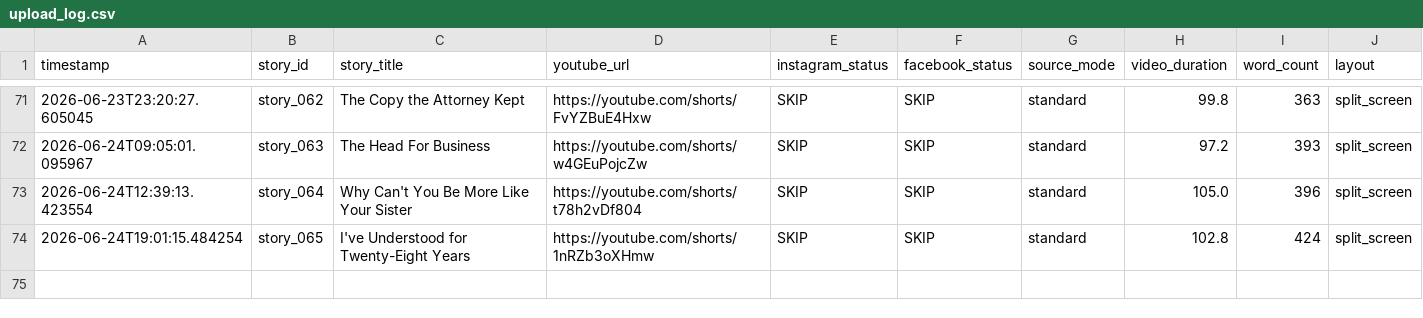
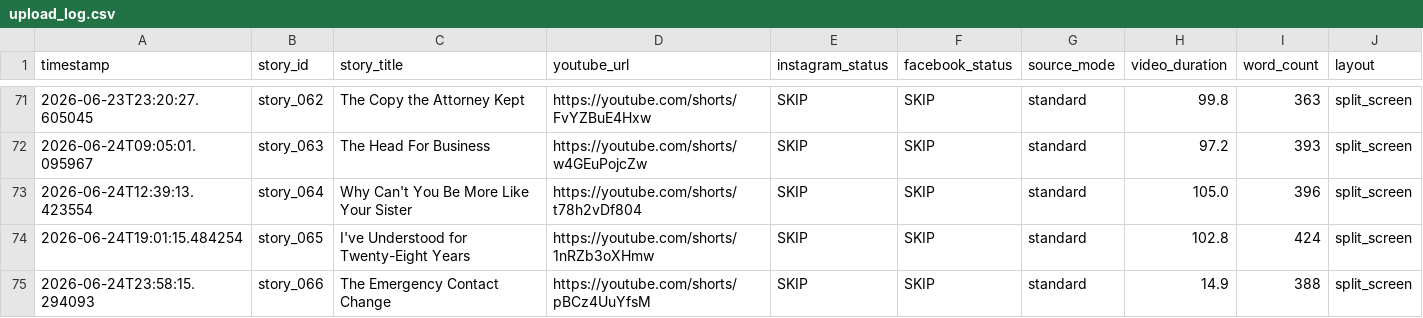
Before and after one commit to AddyCuber/reels-on-rails, a CSV file: upload_log.csv, drawn as a sheet; only a part is shown, gaps mark what is left out.

```diff
--- a/upload_log.csv
+++ b/upload_log.csv
@@ -74 +74,2 @@ timestamp,story_id,story_title,youtube_url,instagram_status,facebook_status,sour
 2026-06-24T19:01:15.484254,story_065,"I've Understood for Twenty-Eight Years",https://youtube.com/shorts/1nRZb3oXHmw,"SKIP","SKIP",standard,102.8,424,split_screen
+2026-06-24T23:58:15.294093,story_066,"The Emergency Contact Change",https://youtube.com/shorts/pBCz4UuYfsM,"SKIP","SKIP",standard,14.9,388,split_screen
```
Also changed, not shown: 3 other files.
